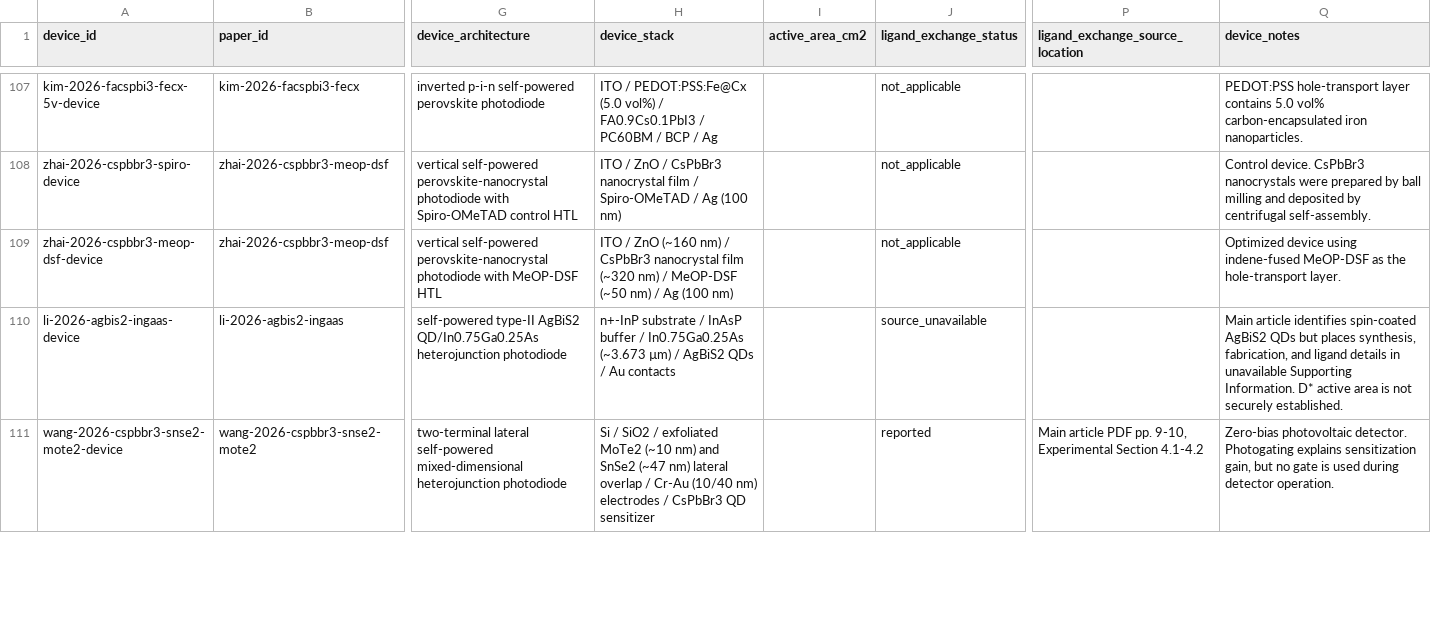
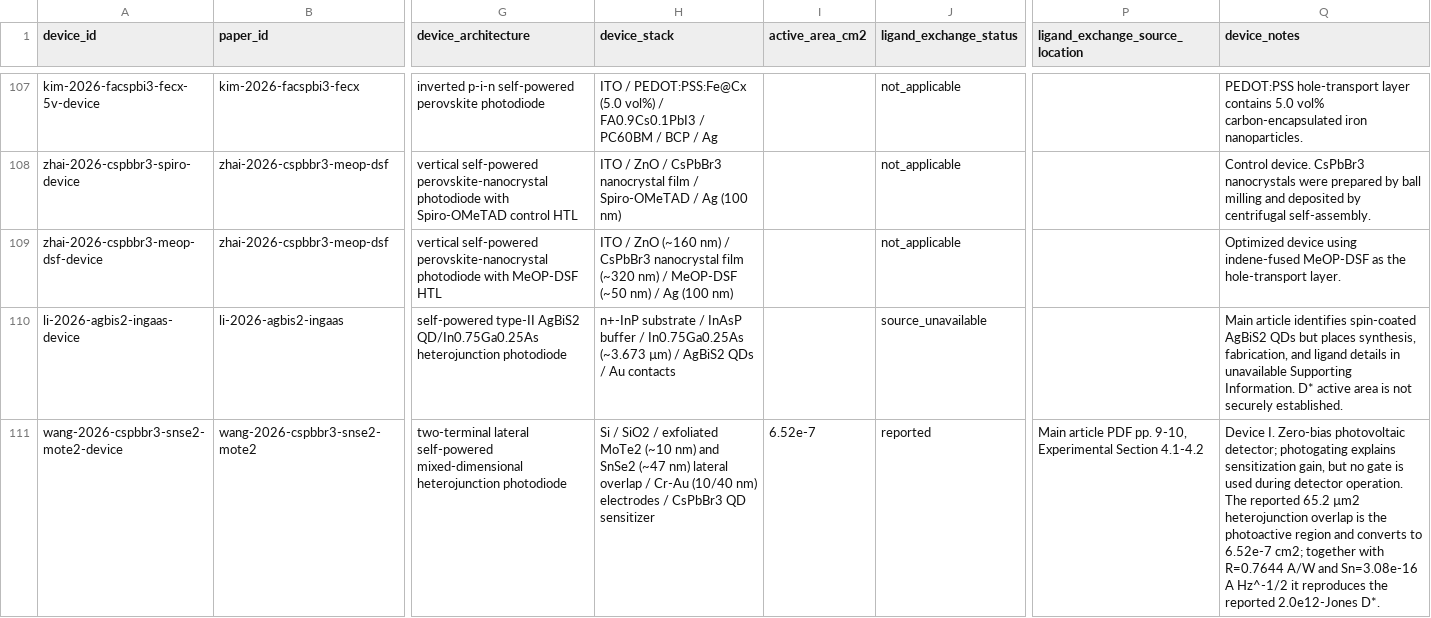
Before and after one commit to Shlok-Joseph-Paul/cQD-Detector-Compiler-and-Verifier, a CSV file: data/devices.csv, drawn as a sheet; only a part is shown, gaps mark what is left out; the diff covers the shown part only; the diff names each change by its address in the sheet, - before the commit and + after, or states it on an @@ line.

```diff
--- a/data/devices.csv
+++ b/data/devices.csv
-I111 (active_area_cm2): (empty)
+I111 (active_area_cm2): 6.52e-7
-Q111 (device_notes): Zero-bias photovoltaic detector. Photogating explains sensitization gain, but no gate is used during detector operation.
+Q111 (device_notes): Device I. Zero-bias photovoltaic detector; photogating explains sensitization gain, but no gate is used during detector operation. The reported 65.2 µm2 heterojunction overlap is the photoactive region and converts to 6.52e-7 cm2; together with R=0.7644 A/W and Sn=3.08e-16 A Hz^-1/2 it reproduces the reported 2.0e12-Jones D*.
```
Also changed, not shown: 2 added rows elsewhere in this file, data/measurements.csv, 3 other files.
